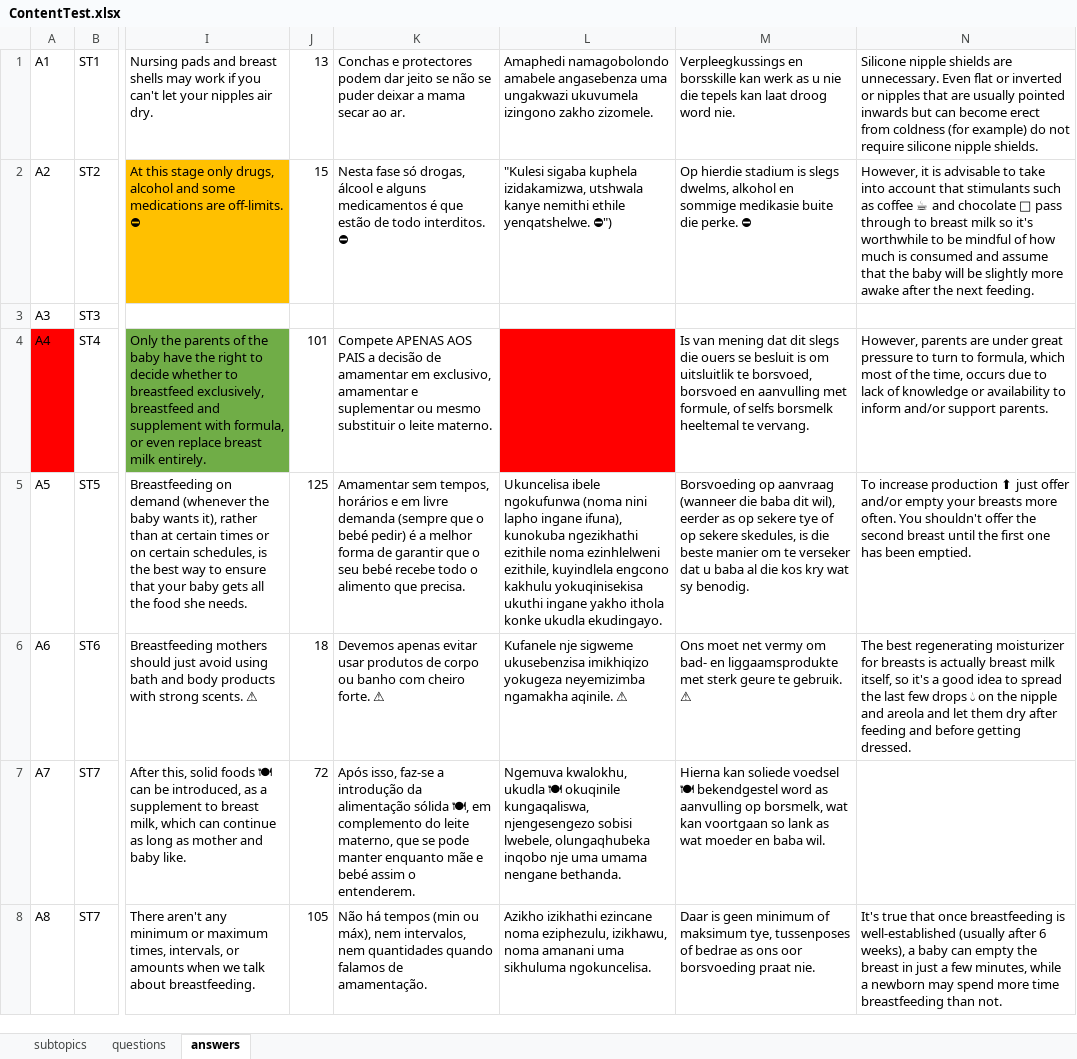
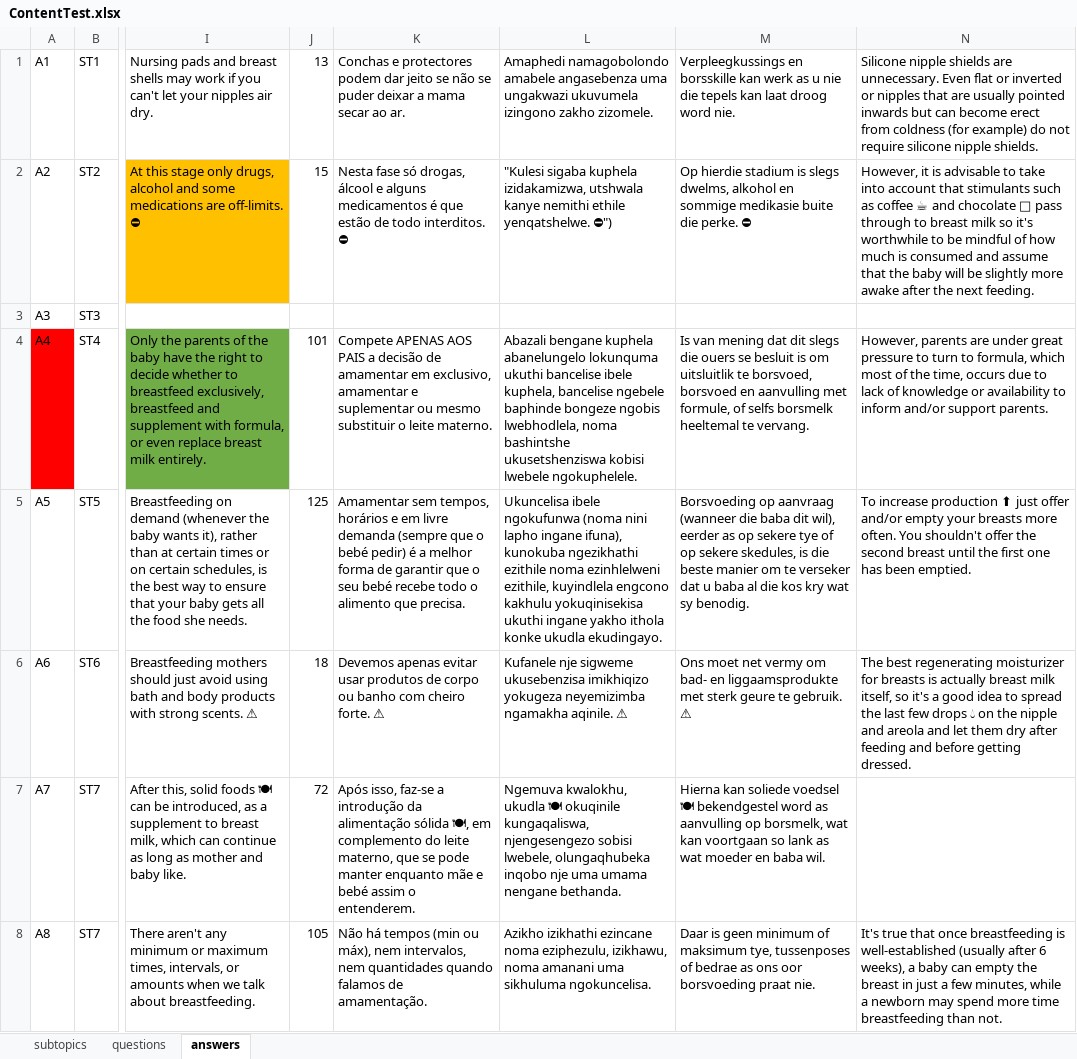
Before and after one commit to leinam/ParentCoachBot, an Excel workbook: app/src/main/assets/ContentTest.xlsx, sheet answers, drawn as a sheet; only a part is shown, gaps mark what is left out; values as stored, in another font and other column widths than the file's, no borders; the diff covers the shown part only; the diff names each change by its address in the sheet, - before the commit and + after, or states it on an @@ line.

```diff
--- a/app/src/main/assets/ContentTest.xlsx (sheet answers)
+++ b/app/src/main/assets/ContentTest.xlsx (sheet answers)
-L4: (empty)
+L4: Abazali bengane kuphela abanelungelo lokunquma ukuthi bancelise ibele kuphela, bancelise ngebele baphinde bongeze ngobis lwebhodlela, noma bashintshe ukusetshenziswa kobisi lwebele ngokuphelele.
-L4 fill: #FF0000
+L4 fill: none
```
Also changed, not shown: 2 edited cells elsewhere in this sheet, sheet questions, 21 other files.
